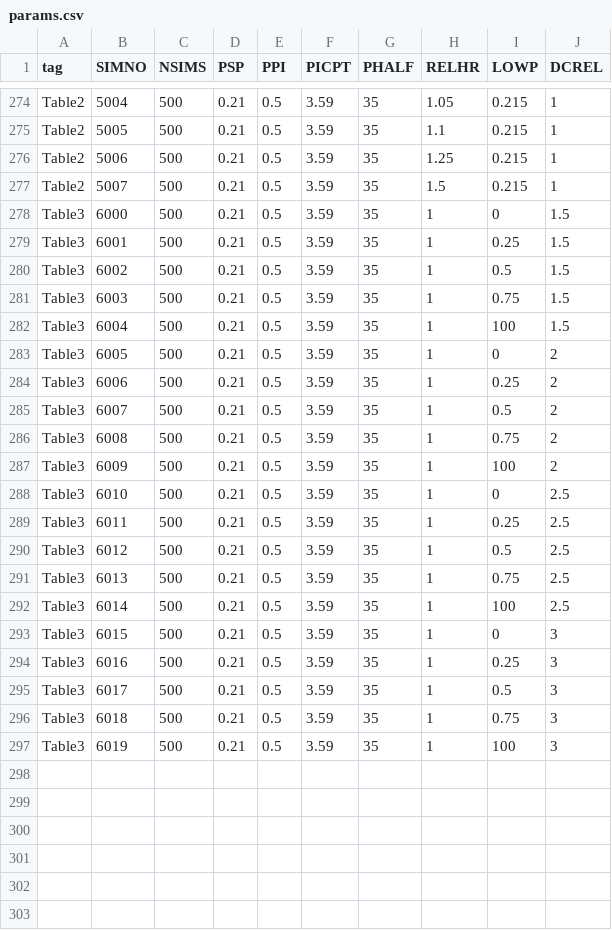
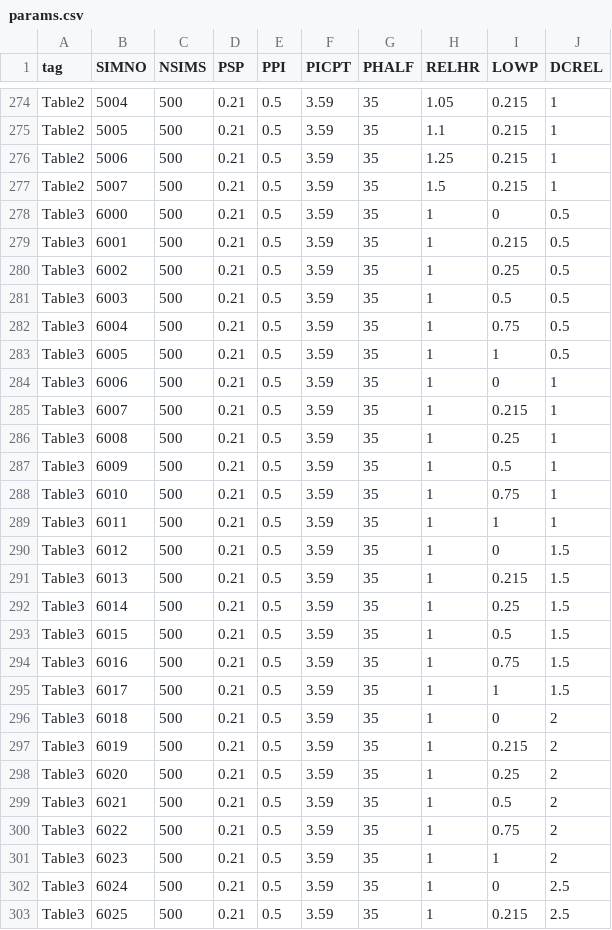
Before and after one commit to EpiModel/injectable-prep, a CSV file: scripts/followup/params.csv, drawn as a sheet; only a part is shown, gaps mark what is left out; the diff covers the shown part only.

Commit message:
Update run files for Table 3

```diff
--- a/scripts/followup/params.csv
+++ b/scripts/followup/params.csv
@@ -277,21 +277,27 @@
 "Table2",5007,500,0.21,0.5,3.59,35,1.5,0.215,1
-"Table3",6000,500,0.21,0.5,3.59,35,1,0,1.5
-"Table3",6001,500,0.21,0.5,3.59,35,1,0.25,1.5
-"Table3",6002,500,0.21,0.5,3.59,35,1,0.5,1.5
-"Table3",6003,500,0.21,0.5,3.59,35,1,0.75,1.5
-"Table3",6004,500,0.21,0.5,3.59,35,1,100,1.5
-"Table3",6005,500,0.21,0.5,3.59,35,1,0,2
-"Table3",6006,500,0.21,0.5,3.59,35,1,0.25,2
-"Table3",6007,500,0.21,0.5,3.59,35,1,0.5,2
-"Table3",6008,500,0.21,0.5,3.59,35,1,0.75,2
-"Table3",6009,500,0.21,0.5,3.59,35,1,100,2
-"Table3",6010,500,0.21,0.5,3.59,35,1,0,2.5
-"Table3",6011,500,0.21,0.5,3.59,35,1,0.25,2.5
-"Table3",6012,500,0.21,0.5,3.59,35,1,0.5,2.5
-"Table3",6013,500,0.21,0.5,3.59,35,1,0.75,2.5
-"Table3",6014,500,0.21,0.5,3.59,35,1,100,2.5
-"Table3",6015,500,0.21,0.5,3.59,35,1,0,3
-"Table3",6016,500,0.21,0.5,3.59,35,1,0.25,3
-"Table3",6017,500,0.21,0.5,3.59,35,1,0.5,3
-"Table3",6018,500,0.21,0.5,3.59,35,1,0.75,3
-"Table3",6019,500,0.21,0.5,3.59,35,1,100,3
+"Table3",6000,500,0.21,0.5,3.59,35,1,0,0.5
+"Table3",6001,500,0.21,0.5,3.59,35,1,0.215,0.5
+"Table3",6002,500,0.21,0.5,3.59,35,1,0.25,0.5
+"Table3",6003,500,0.21,0.5,3.59,35,1,0.5,0.5
+"Table3",6004,500,0.21,0.5,3.59,35,1,0.75,0.5
+"Table3",6005,500,0.21,0.5,3.59,35,1,1,0.5
+"Table3",6006,500,0.21,0.5,3.59,35,1,0,1
+"Table3",6007,500,0.21,0.5,3.59,35,1,0.215,1
+"Table3",6008,500,0.21,0.5,3.59,35,1,0.25,1
+"Table3",6009,500,0.21,0.5,3.59,35,1,0.5,1
+"Table3",6010,500,0.21,0.5,3.59,35,1,0.75,1
+"Table3",6011,500,0.21,0.5,3.59,35,1,1,1
+"Table3",6012,500,0.21,0.5,3.59,35,1,0,1.5
+"Table3",6013,500,0.21,0.5,3.59,35,1,0.215,1.5
+"Table3",6014,500,0.21,0.5,3.59,35,1,0.25,1.5
+"Table3",6015,500,0.21,0.5,3.59,35,1,0.5,1.5
+"Table3",6016,500,0.21,0.5,3.59,35,1,0.75,1.5
+"Table3",6017,500,0.21,0.5,3.59,35,1,1,1.5
+"Table3",6018,500,0.21,0.5,3.59,35,1,0,2
+"Table3",6019,500,0.21,0.5,3.59,35,1,0.215,2
+"Table3",6020,500,0.21,0.5,3.59,35,1,0.25,2
+"Table3",6021,500,0.21,0.5,3.59,35,1,0.5,2
+"Table3",6022,500,0.21,0.5,3.59,35,1,0.75,2
+"Table3",6023,500,0.21,0.5,3.59,35,1,1,2
+"Table3",6024,500,0.21,0.5,3.59,35,1,0,2.5
+"Table3",6025,500,0.21,0.5,3.59,35,1,0.215,2.5
```
Also changed, not shown: 10 added rows elsewhere in this file, 3 other files.
